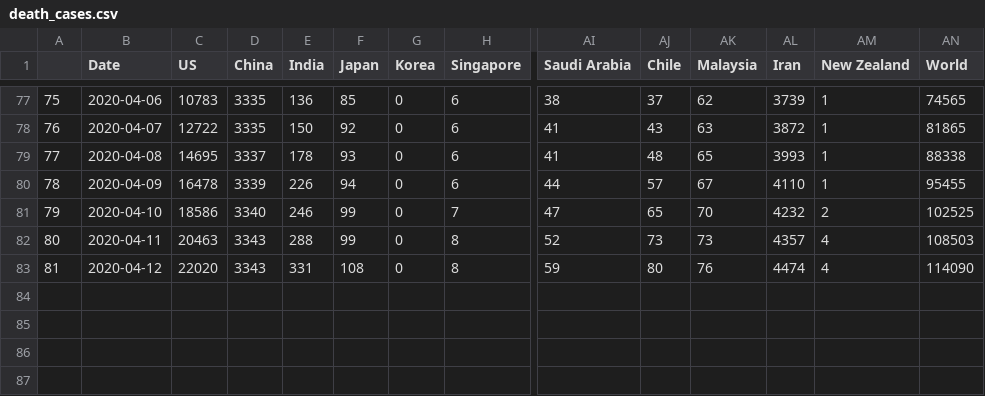
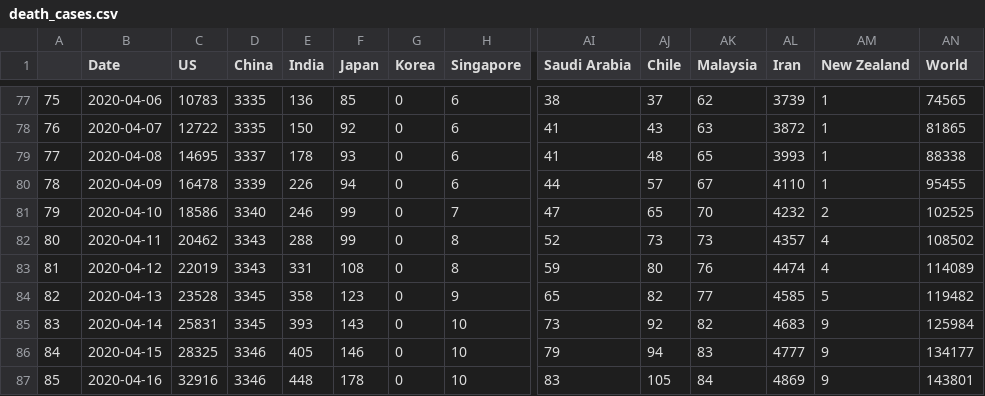
Before and after one commit to sidbannet/COVID-19_analysis, a CSV file: compiled_data/death_cases.csv, drawn as a sheet; only a part is shown, gaps mark what is left out; rows hold the shown columns only; the diff names each change by its address in the sheet, - before the commit and + after, or states it on an @@ line.

```diff
--- a/compiled_data/death_cases.csv
+++ b/compiled_data/death_cases.csv
-C82 (US): 20463
+C82 (US): 20462
-AN82 (World): 108503
+AN82 (World): 108502
-C83 (US): 22020
+C83 (US): 22019
-AN83 (World): 114090
+AN83 (World): 114089
+row 84: 82 | 2020-04-13 | 23528 | 3345 | 358 | 123 | 0 | 9 | 65 | 82 | 77 | 4585 | 5 | 119482
+row 85: 83 | 2020-04-14 | 25831 | 3345 | 393 | 143 | 0 | 10 | 73 | 92 | 82 | 4683 | 9 | 125984
+row 86: 84 | 2020-04-15 | 28325 | 3346 | 405 | 146 | 0 | 10 | 79 | 94 | 83 | 4777 | 9 | 134177
+row 87: 85 | 2020-04-16 | 32916 | 3346 | 448 | 178 | 0 | 10 | 83 | 105 | 84 | 4869 | 9 | 143801
```
Also changed, not shown: compiled_data/confirmed_cases.csv, compiled_data/confirmed_cases_US.csv, 7 other files.
